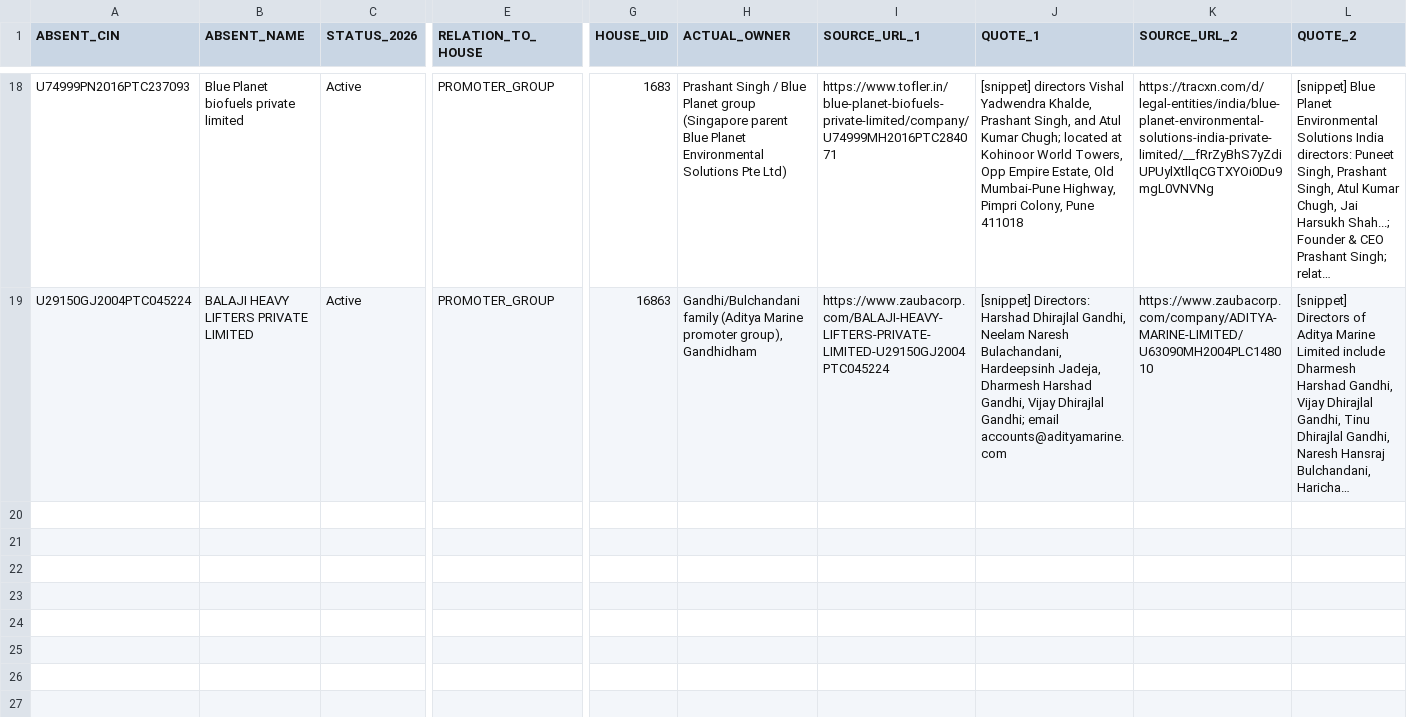
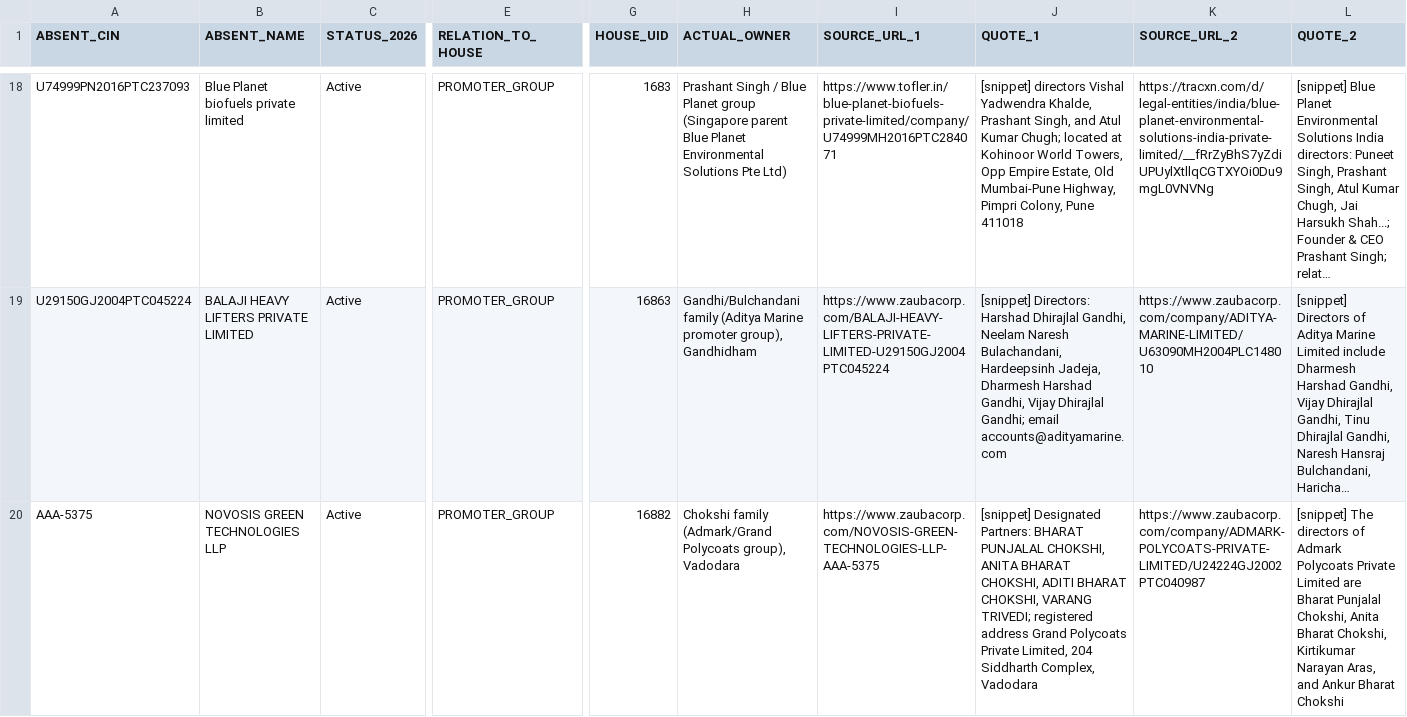
Before and after one commit to pavithra610-cell/claude, a CSV file: A3_ABSENT_LANE/cloud_blocks/BLOCK081_OUTPUT.csv, drawn as a sheet; only a part is shown, gaps mark what is left out; long unchanged cells end in …; rows hold the shown columns only; the diff names each change by its address in the sheet, - before the commit and + after, or states it on an @@ line.

```diff
--- a/A3_ABSENT_LANE/cloud_blocks/BLOCK081_OUTPUT.csv
+++ b/A3_ABSENT_LANE/cloud_blocks/BLOCK081_OUTPUT.csv
+row 20: AAA-5375 | NOVOSIS GREEN TECHNOLOGIES LLP | Active | PROMOTER_GROUP | 16882 | Chokshi family (Admark/Grand Polycoats group), Vadodara | https://www.zaubacorp.com/NOVOSIS-GREEN-TECHNOLOGIES-LLP-AAA-5375 | [snippet] Designated Partners: BHARAT PUNJALAL CHOKSHI, ANITA BHARAT CHOKSHI, ADITI BHARAT CHOKSHI, VARANG TRIVEDI; registered address Grand Polycoats Private Limited, 204 Siddharth Complex, Vadodara | https://www.zaubacorp.com/company/ADMARK-POLYCOATS-PRIVATE-LIMITED/U24224GJ2002PTC040987 | [snippet] The directors of Admark Polycoats Private Limited are Bharat Punjalal Chokshi, Anita Bharat Chokshi, Kirtikumar Narayan Aras, and Ankur Bharat Chokshi
```
Also changed, not shown: A3_ABSENT_LANE/cloud_blocks/BLOCK082_OUTPUT.csv, A3_ABSENT_LANE/cloud_blocks/BLOCK086_OUTPUT.csv, 2 other files.
